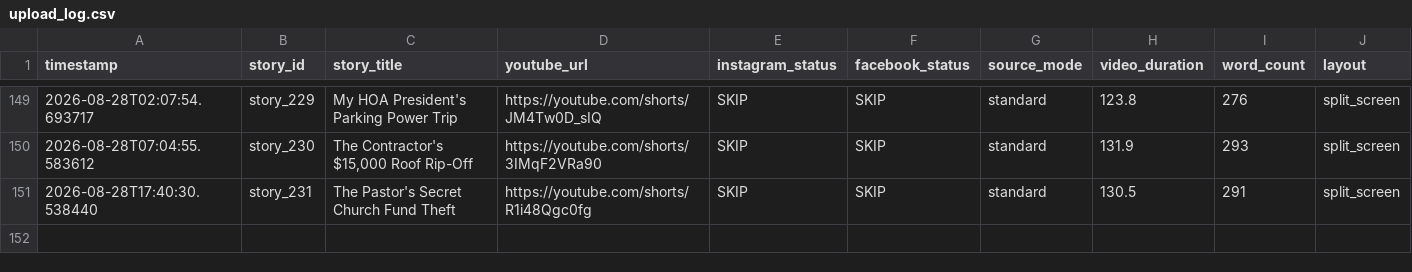
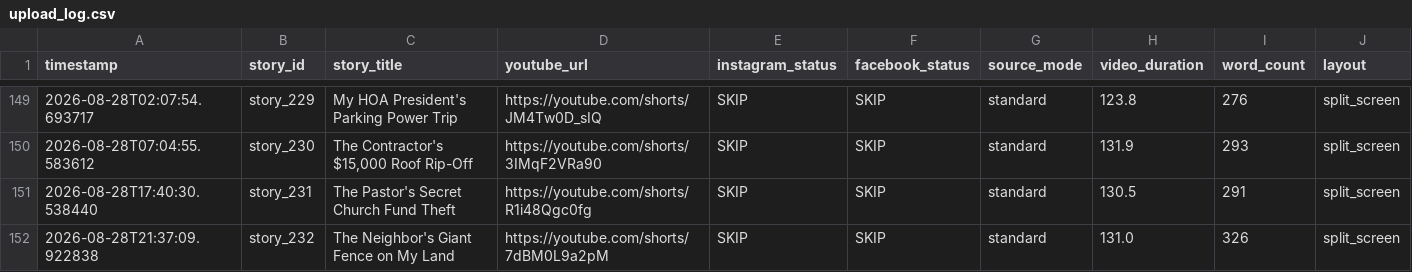
Before and after one commit to AddyCuber/reels-on-rails, a CSV file: upload_log.csv, drawn as a sheet; only a part is shown, gaps mark what is left out.

```diff
--- a/upload_log.csv
+++ b/upload_log.csv
@@ -151 +151,2 @@ timestamp,story_id,story_title,youtube_url,instagram_status,facebook_status,sour
 2026-08-28T17:40:30.538440,story_231,"The Pastor's Secret Church Fund Theft",https://youtube.com/shorts/R1i48Qgc0fg,"SKIP","SKIP",standard,130.5,291,split_screen
+2026-08-28T21:37:09.922838,story_232,"The Neighbor's Giant Fence on My Land",https://youtube.com/shorts/7dBM0L9a2pM,"SKIP","SKIP",standard,131.0,326,split_screen
```
Also changed, not shown: 3 other files.
